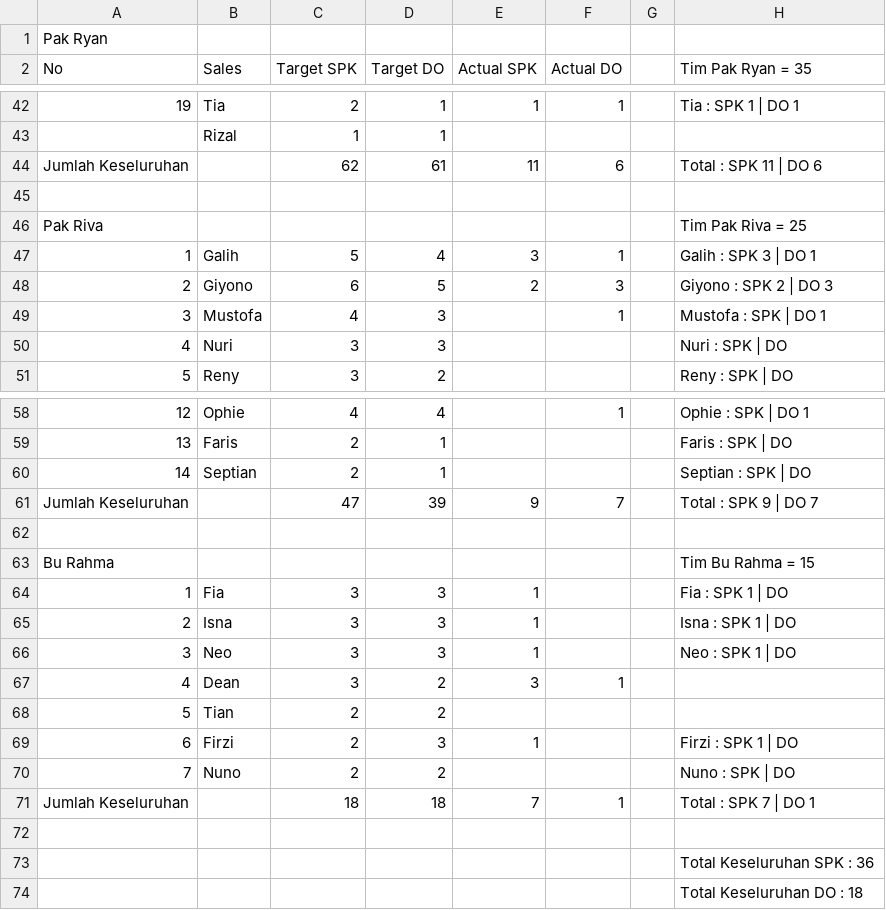
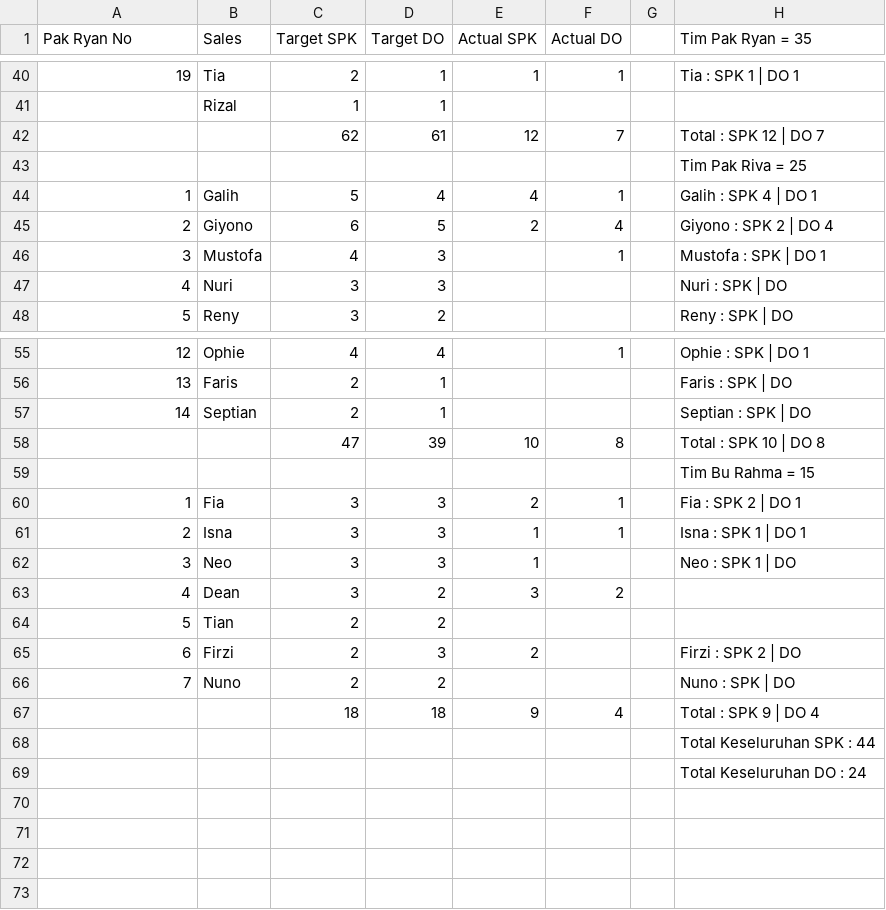
Before and after one commit to IbanYeager/sales-force, a CSV file: storage/sheets_target_cache.csv, drawn as a sheet; only a part is shown, gaps mark what is left out; removed rows and columns are numbered as before the commit, all else as after; the diff covers the shown part only; the diff names each change by its address in the sheet, - before the commit and + after, or states it on an @@ line.

```diff
--- a/storage/sheets_target_cache.csv
+++ b/storage/sheets_target_cache.csv
-row 1: Pak Ryan
-A1: No
+A1: Pak Ryan No
-row 44: Jumlah Keseluruhan |  | 62 | 61 | 11 | 6 |  | Total : SPK 11 | DO 6
-row 42: (empty)
+row 42:  |  | 62 | 61 | 12 | 7 |  | Total : SPK 12 | DO 7
-A43 (Pak Ryan No): Pak Riva
+A43 (Pak Ryan No): (empty)
-E44 (Actual SPK): 3
+E44 (Actual SPK): 4
-H44 (Tim Pak Ryan = 35): Galih : SPK 3 | DO 1
+H44 (Tim Pak Ryan = 35): Galih : SPK 4 | DO 1
-F45 (Actual DO): 3
+F45 (Actual DO): 4
-H45 (Tim Pak Ryan = 35): Giyono : SPK 2 | DO 3
+H45 (Tim Pak Ryan = 35): Giyono : SPK 2 | DO 4
-row 61: Jumlah Keseluruhan |  | 47 | 39 | 9 | 7 |  | Total : SPK 9 | DO 7
-row 58: (empty)
+row 58:  |  | 47 | 39 | 10 | 8 |  | Total : SPK 10 | DO 8
-A59 (Pak Ryan No): Bu Rahma
+A59 (Pak Ryan No): (empty)
-E60 (Actual SPK): 1
+E60 (Actual SPK): 2
-F60:F61 (Actual DO): (empty)
+F60:F61 (Actual DO): 1
-H60 (Tim Pak Ryan = 35): Fia : SPK 1 | DO
+H60 (Tim Pak Ryan = 35): Fia : SPK 2 | DO 1
-H61 (Tim Pak Ryan = 35): Isna : SPK 1 | DO
+H61 (Tim Pak Ryan = 35): Isna : SPK 1 | DO 1
-F63 (Actual DO): 1
+F63 (Actual DO): 2
-E65 (Actual SPK): 1
+E65 (Actual SPK): 2
-H65 (Tim Pak Ryan = 35): Firzi : SPK 1 | DO
+H65 (Tim Pak Ryan = 35): Firzi : SPK 2 | DO
-row 71: Jumlah Keseluruhan |  | 18 | 18 | 7 | 1 |  | Total : SPK 7 | DO 1
-row 67: (empty)
+row 67:  |  | 18 | 18 | 9 | 4 |  | Total : SPK 9 | DO 4
-H68 (Tim Pak Ryan = 35): Total Keseluruhan SPK : 36
+H68 (Tim Pak Ryan = 35): Total Keseluruhan SPK : 44
-H69 (Tim Pak Ryan = 35): Total Keseluruhan DO : 18
+H69 (Tim Pak Ryan = 35): Total Keseluruhan DO : 24
```
Also changed, not shown: 1 removed row and 16 edited cells elsewhere in this file, 10 other files.
